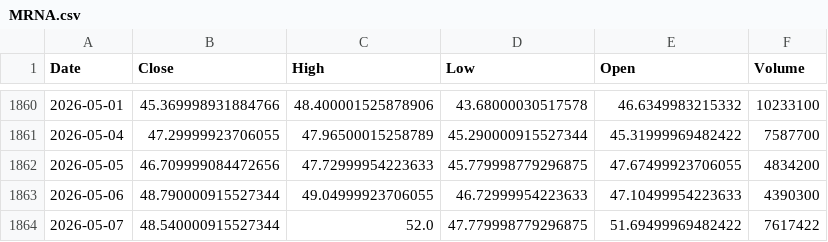
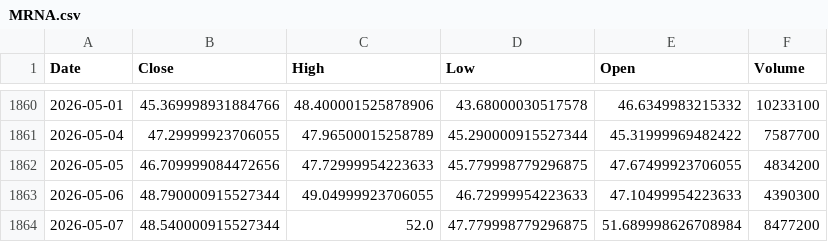
Before and after one commit to cocoajonmat/quant-backtest, a CSV file: data/MRNA.csv, drawn as a sheet; only a part is shown, gaps mark what is left out.

```diff
--- a/data/MRNA.csv
+++ b/data/MRNA.csv
@@ -1863,2 +1863,2 @@ Date,Close,High,Low,Open,Volume
 2026-05-06,48.790000915527344,49.04999923706055,46.72999954223633,47.10499954223633,4390300
-2026-05-07,48.540000915527344,52.0,47.779998779296875,51.69499969482422,7617422
+2026-05-07,48.540000915527344,52.0,47.779998779296875,51.689998626708984,8477200
```
Also changed, not shown: data/ABNB.csv, data/CEG.csv, 12 other files.
